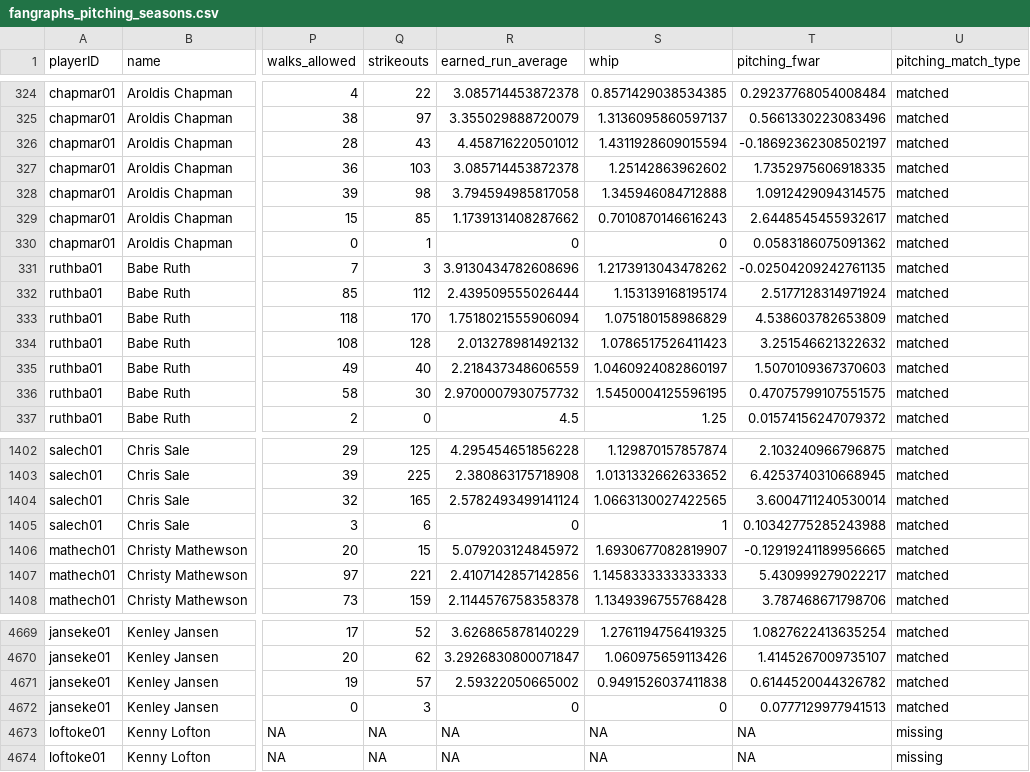
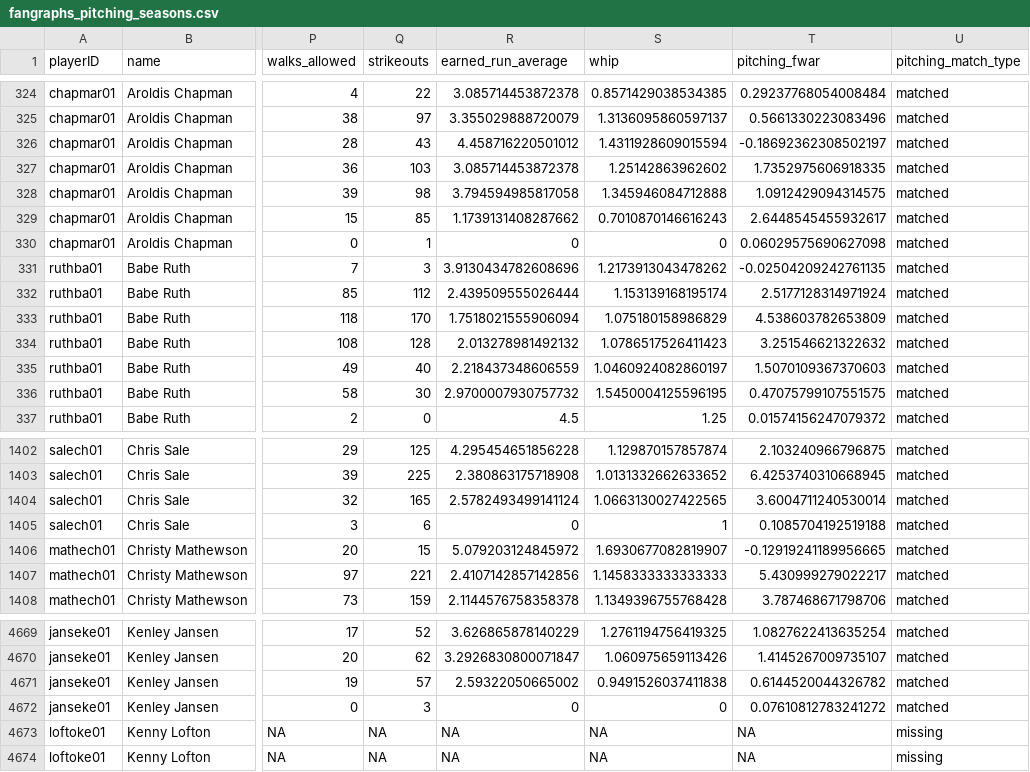
Before and after one commit to D3DataScience/Hall_Ledger, a CSV file: data/fangraphs_pitching_seasons.csv, drawn as a sheet; only a part is shown, gaps mark what is left out; the diff names each change by its address in the sheet, - before the commit and + after, or states it on an @@ line.

```diff
--- a/data/fangraphs_pitching_seasons.csv
+++ b/data/fangraphs_pitching_seasons.csv
-T330 (pitching_fwar): 0.0583186075091362
+T330 (pitching_fwar): 0.06029575690627098
-T1405 (pitching_fwar): 0.10342775285243988
+T1405 (pitching_fwar): 0.1085704192519188
-T4672 (pitching_fwar): 0.0777129977941513
+T4672 (pitching_fwar): 0.07610812783241272
```
Also changed, not shown: data/fangraphs_player_careers.csv, 13 other files.
